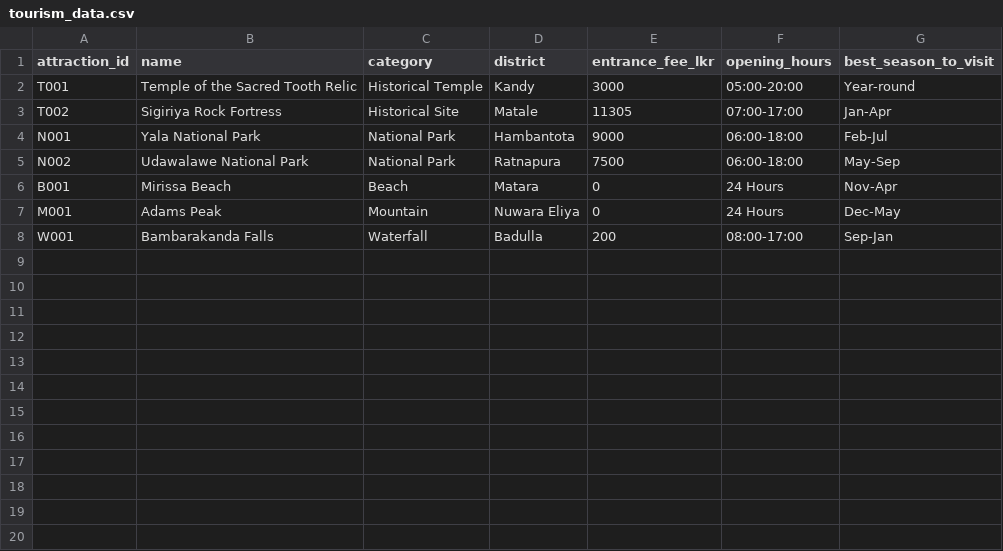
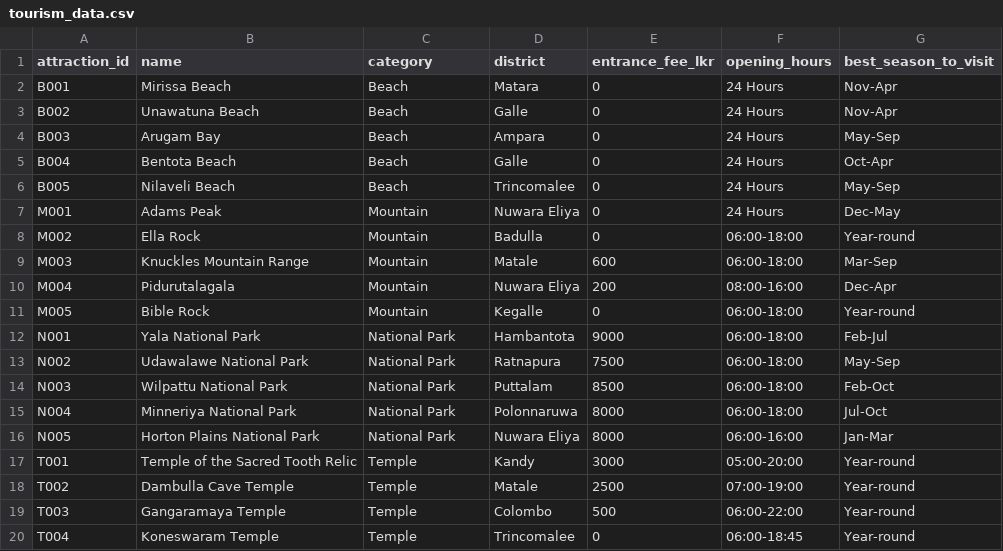
Before and after one commit to tilaknagunawardhane/Multimodal-Rag-Tourism, a CSV file: data/tourism_data.csv, drawn as a sheet; only a part is shown; the shorter side is filled out with more unchanged rows; the diff covers the shown part only.

Commit message:
Updated csv data

```diff
--- a/data/tourism_data.csv
+++ b/data/tourism_data.csv
@@ -1,7 +1,20 @@
 attraction_id,name,category,district,entrance_fee_lkr,opening_hours,best_season_to_visit
-T001,Temple of the Sacred Tooth Relic,Historical Temple,Kandy,3000,05:00-20:00,Year-round
-T002,Sigiriya Rock Fortress,Historical Site,Matale,11305,07:00-17:00,Jan-Apr
+B001,Mirissa Beach,Beach,Matara,0,24 Hours,Nov-Apr
+B002,Unawatuna Beach,Beach,Galle,0,24 Hours,Nov-Apr
+B003,Arugam Bay,Beach,Ampara,0,24 Hours,May-Sep
+B004,Bentota Beach,Beach,Galle,0,24 Hours,Oct-Apr
+B005,Nilaveli Beach,Beach,Trincomalee,0,24 Hours,May-Sep
+M001,Adams Peak,Mountain,Nuwara Eliya,0,24 Hours,Dec-May
+M002,Ella Rock,Mountain,Badulla,0,06:00-18:00,Year-round
+M003,Knuckles Mountain Range,Mountain,Matale,600,06:00-18:00,Mar-Sep
+M004,Pidurutalagala,Mountain,Nuwara Eliya,200,08:00-16:00,Dec-Apr
+M005,Bible Rock,Mountain,Kegalle,0,06:00-18:00,Year-round
 N001,Yala National Park,National Park,Hambantota,9000,06:00-18:00,Feb-Jul
 N002,Udawalawe National Park,National Park,Ratnapura,7500,06:00-18:00,May-Sep
-B001,Mirissa Beach,Beach,Matara,0,24 Hours,Nov-Apr
-M001,Adams Peak,Mountain,Nuwara Eliya,0,24 Hours,Dec-May
+N003,Wilpattu National Park,National Park,Puttalam,8500,06:00-18:00,Feb-Oct
+N004,Minneriya National Park,National Park,Polonnaruwa,8000,06:00-18:00,Jul-Oct
+N005,Horton Plains National Park,National Park,Nuwara Eliya,8000,06:00-16:00,Jan-Mar
+T001,Temple of the Sacred Tooth Relic,Temple,Kandy,3000,05:00-20:00,Year-round
+T002,Dambulla Cave Temple,Temple,Matale,2500,07:00-19:00,Year-round
+T003,Gangaramaya Temple,Temple,Colombo,500,06:00-22:00,Year-round
+T004,Koneswaram Temple,Temple,Trincomalee,0,06:00-18:45,Year-round
```
Also changed, not shown: 10 added rows elsewhere in this file.
